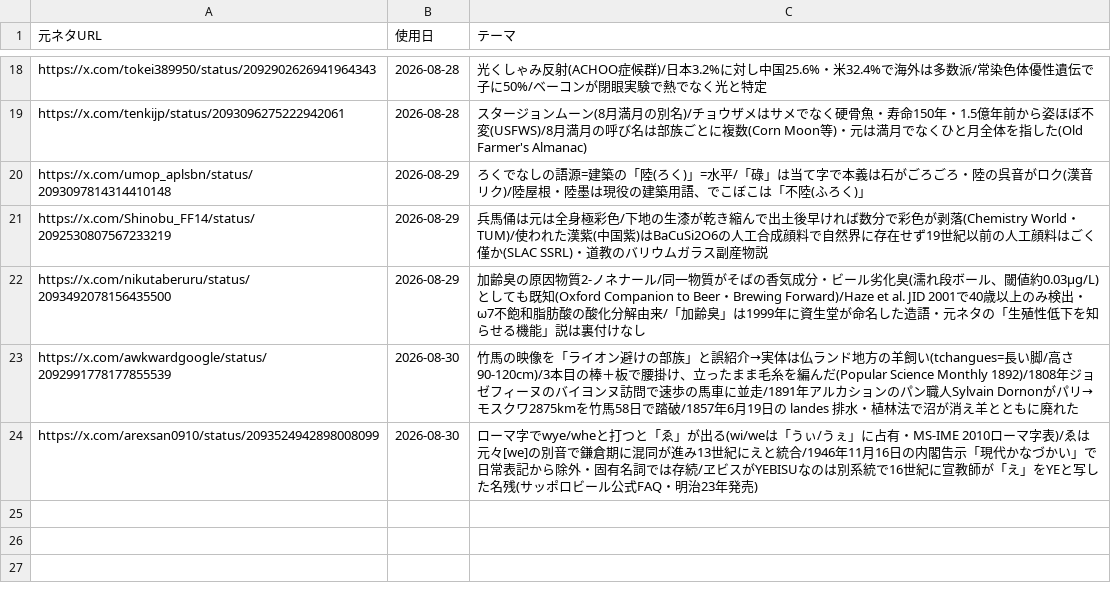
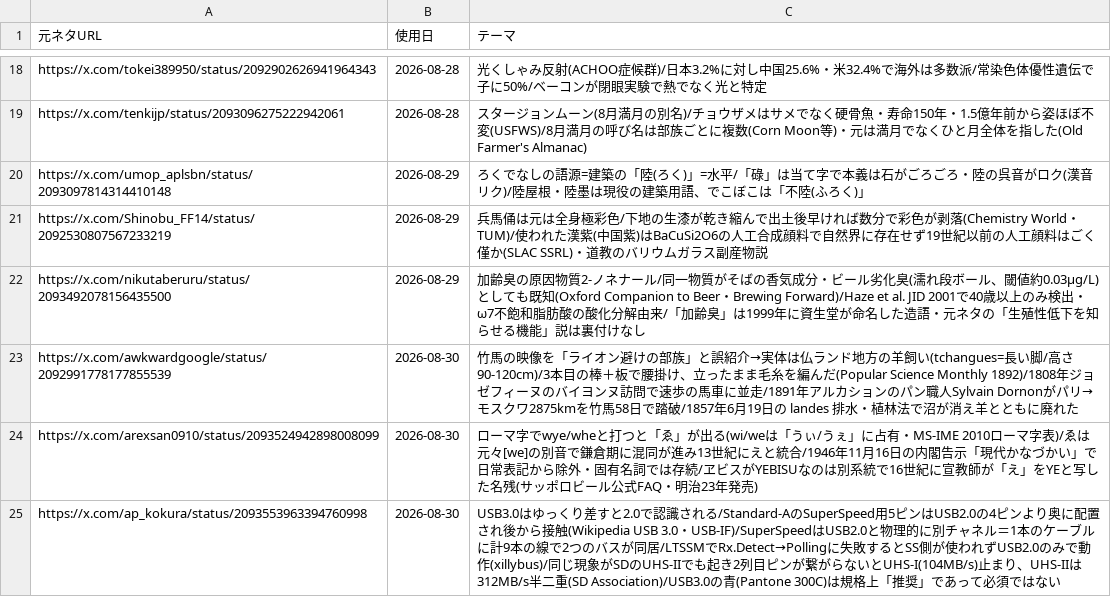
Before and after one commit to mahiro-0824/gude-media, a CSV file: used_sources.csv, drawn as a sheet; only a part is shown, gaps mark what is left out.

Commit message:
chore: log source 2026-08-30 noon

```diff
--- a/used_sources.csv
+++ b/used_sources.csv
@@ -24 +24,2 @@ https://x.com/awkwardgoogle/status/2092991778177855539,2026-08-30,竹馬の映
 https://x.com/arexsan0910/status/2093524942898008099,2026-08-30,ローマ字でwye/wheと打つと「ゑ」が出る(wi/weは「うぃ/うぇ」に占有・MS-IME 2010ローマ字表)/ゑは元々[we]の別音で鎌倉期に混同が進み13世紀にえと統合/1946年11月16日の内閣告示「現代かなづかい」で日常表記から除外・固有名詞では存続/ヱビスがYEBISUなのは別系統で16世紀に宣教師が「え」をYEと写した名残(サッポロビール公式FAQ・明治23年発売)
+https://x.com/ap_kokura/status/2093553963394760998,2026-08-30,USB3.0はゆっくり差すと2.0で認識される/Standard-AのSuperSpeed用5ピンはUSB2.0の4ピンより奥に配置され後から接触(Wikipedia USB 3.0・USB-IF)/SuperSpeedはUSB2.0と物理的に別チャネル＝1本のケーブルに計9本の線で2つのバスが同居/LTSSMでRx.Detect→Pollingに失敗するとSS側が使われずUSB2.0のみで動作(xillybus)/同じ現象がSDのUHS-IIでも起き2列目ピンが繋がらないとUHS-I(104MB/s)止まり、UHS-IIは312MB/s半二重(SD Association)/USB3.0の青(Pantone 300C)は規格上「推奨」であって必須ではない
```
